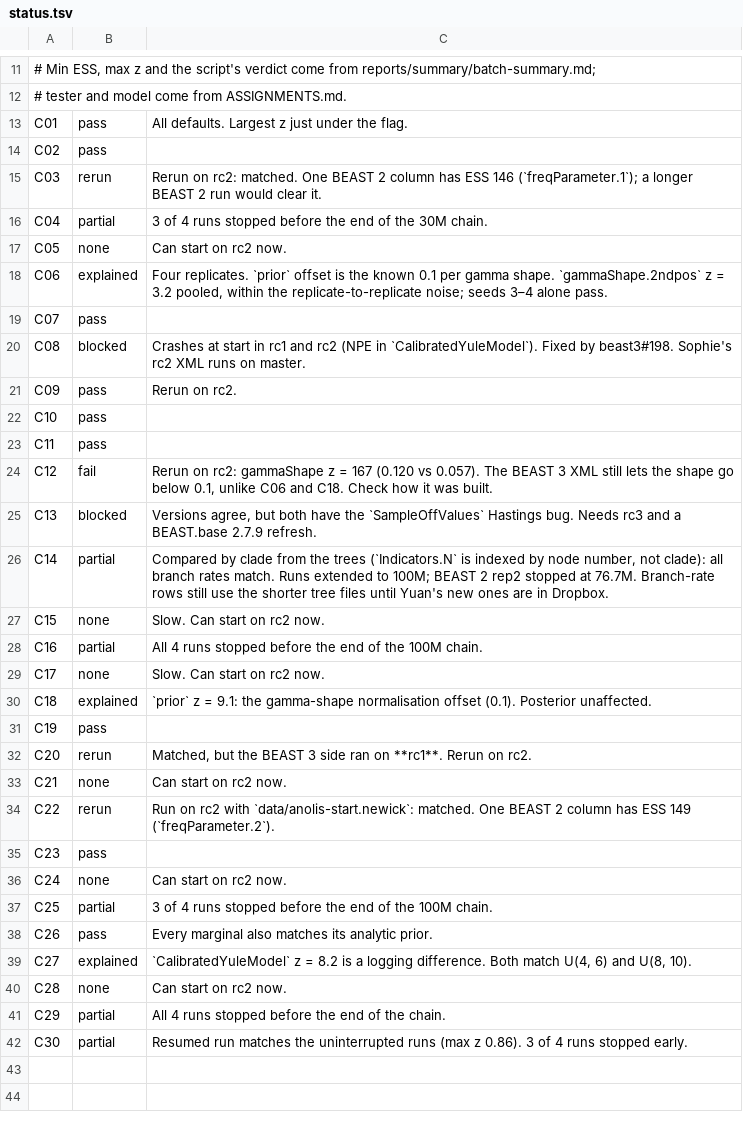
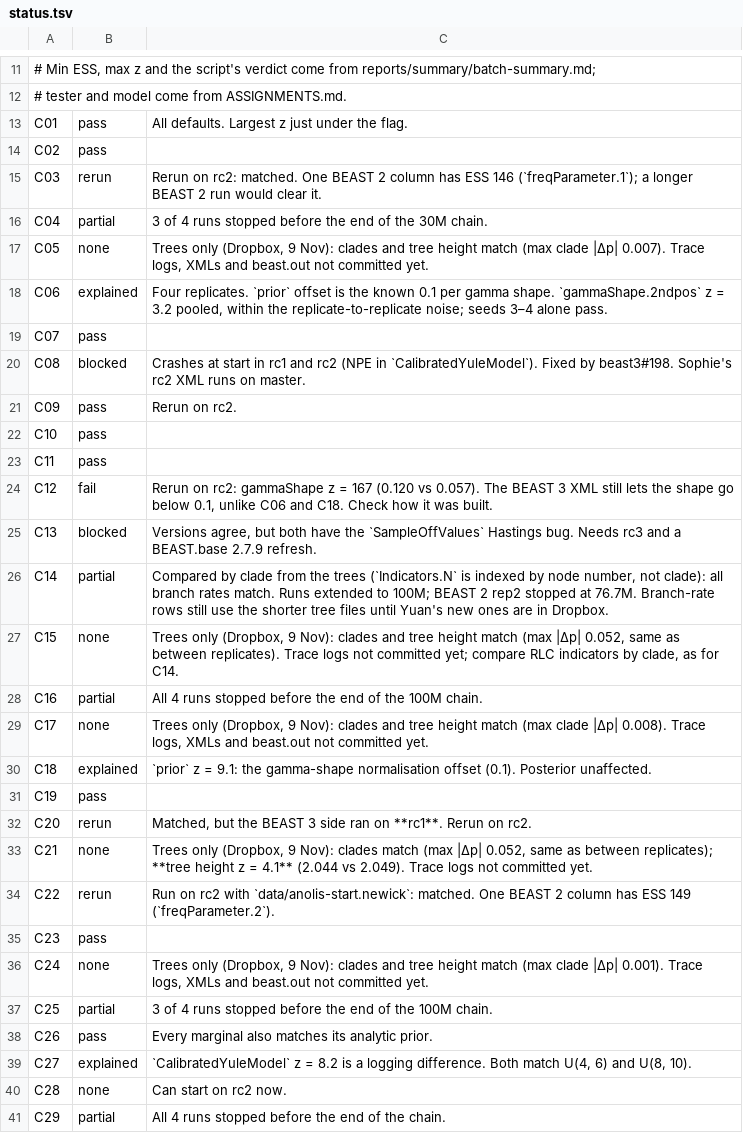
Before and after one commit to CompEvol/beast3-test, a TSV file: reports/status.tsv, drawn as a sheet; only a part is shown, gaps mark what is left out; the shorter side is filled out with more unchanged rows.

Commit message:
Status: tree-only comparison of Yao's C05, C15, C17, C21, C24

```diff
--- a/reports/status.tsv
+++ b/reports/status.tsv
@@ -16,3 +16,3 @@ C03	rerun	Rerun on rc2: matched. One BEAST 2 column has ESS 146 (`freqParameter.
 C04	partial	3 of 4 runs stopped before the end of the 30M chain.
-C05	none	Can start on rc2 now.
+C05	none	Trees only (Dropbox, 9 Nov): clades and tree height match (max clade |Δp| 0.007). Trace logs, XMLs and beast.out not committed yet.
 C06	explained	Four replicates. `prior` offset is the known 0.1 per gamma shape. `gammaShape.2ndpos` z = 3.2 pooled, within the replicate-to-replicate noise; seeds 3–4 alone pass.
@@ -26,5 +26,5 @@ C13	blocked	Versions agree, but both have the `SampleOffValues` Hastings bug. Ne
 C14	partial	Compared by clade from the trees (`Indicators.N` is indexed by node number, not clade): all branch rates match. Runs extended to 100M; BEAST 2 rep2 stopped at 76.7M. Branch-rate rows still use the shorter tree files until Yuan's new ones are in Dropbox.
-C15	none	Slow. Can start on rc2 now.
+C15	none	Trees only (Dropbox, 9 Nov): clades and tree height match (max |Δp| 0.052, same as between replicates). Trace logs not committed yet; compare RLC indicators by clade, as for C14.
 C16	partial	All 4 runs stopped before the end of the 100M chain.
-C17	none	Slow. Can start on rc2 now.
+C17	none	Trees only (Dropbox, 9 Nov): clades and tree height match (max clade |Δp| 0.008). Trace logs, XMLs and beast.out not committed yet.
 C18	explained	`prior` z = 9.1: the gamma-shape normalisation offset (0.1). Posterior unaffected.
@@ -32,6 +32,6 @@ C19	pass
 C20	rerun	Matched, but the BEAST 3 side ran on **rc1**. Rerun on rc2.
-C21	none	Can start on rc2 now.
+C21	none	Trees only (Dropbox, 9 Nov): clades match (max |Δp| 0.052, same as between replicates); **tree height z = 4.1** (2.044 vs 2.049). Trace logs not committed yet.
 C22	rerun	Run on rc2 with `data/anolis-start.newick`: matched. One BEAST 2 column has ESS 149 (`freqParameter.2`).
 C23	pass
-C24	none	Can start on rc2 now.
+C24	none	Trees only (Dropbox, 9 Nov): clades and tree height match (max clade |Δp| 0.001). Trace logs, XMLs and beast.out not committed yet.
 C25	partial	3 of 4 runs stopped before the end of the 100M chain.
```
Also changed, not shown: 1 other file.
